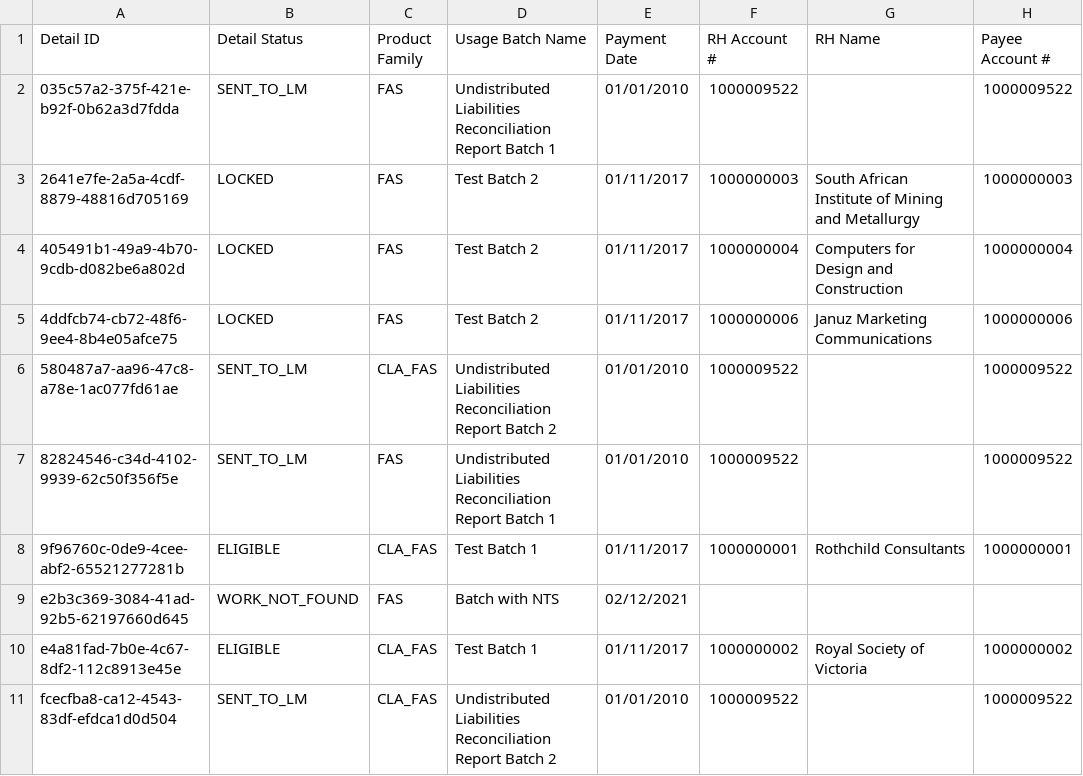
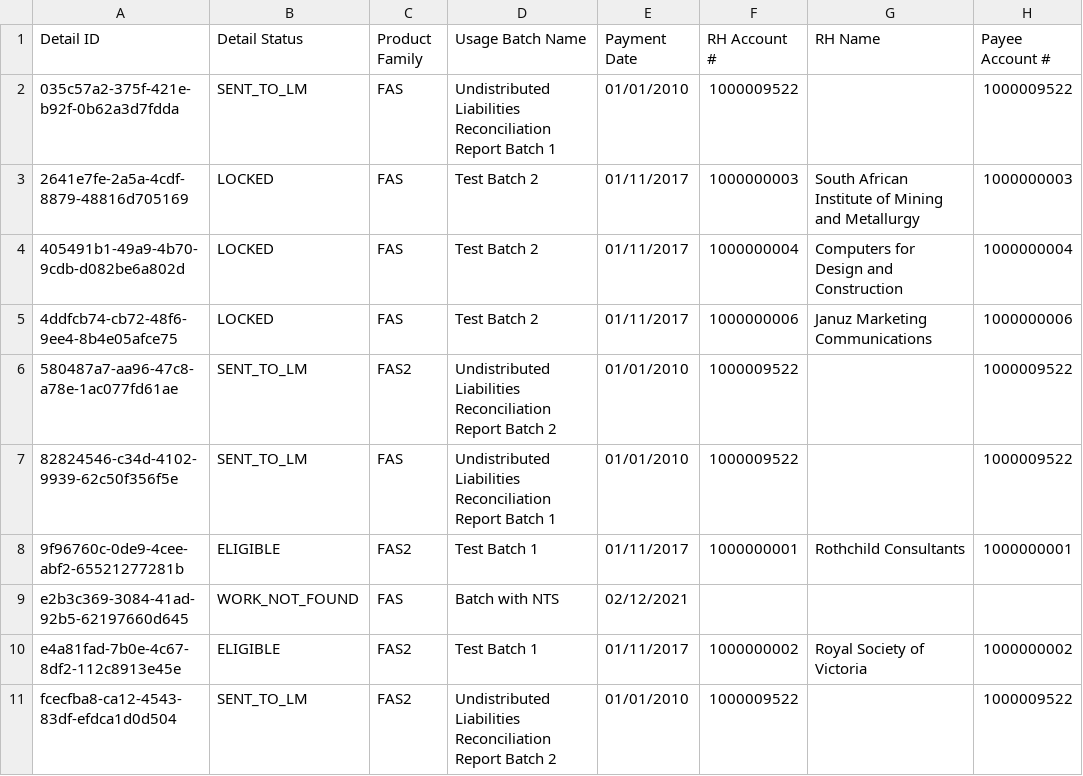
Before and after one commit to Dzmitry-Basiachenka/dist-foreign-aliakh, a CSV file: dist-foreign-repository/src/testInteg/resources/com/copyright/rup/dist/foreign/repository/impl/csv/audit_usages_report.csv, drawn as a sheet; only a part is shown; the diff names each change by its address in the sheet, - before the commit and + after, or states it on an @@ line.

Commit message:
B-45896 FDA: Change Product Name: rename CLA_FAS product family to FAS2 on UI and reports

```diff
--- a/dist-foreign-repository/src/testInteg/resources/com/copyright/rup/dist/foreign/repository/impl/csv/audit_usages_report.csv
+++ b/dist-foreign-repository/src/testInteg/resources/com/copyright/rup/dist/foreign/repository/impl/csv/audit_usages_report.csv
-C6 (Product Family): CLA_FAS
+C6 (Product Family): FAS2
-C8 (Product Family): CLA_FAS
+C8 (Product Family): FAS2
-C10:C11 (Product Family): CLA_FAS
+C10:C11 (Product Family): FAS2
```
Also changed, not shown: dist-foreign-repository/src/testInteg/resources/com/copyright/rup/dist/foreign/repository/impl/csv/usages_report.csv, 18 other files.
